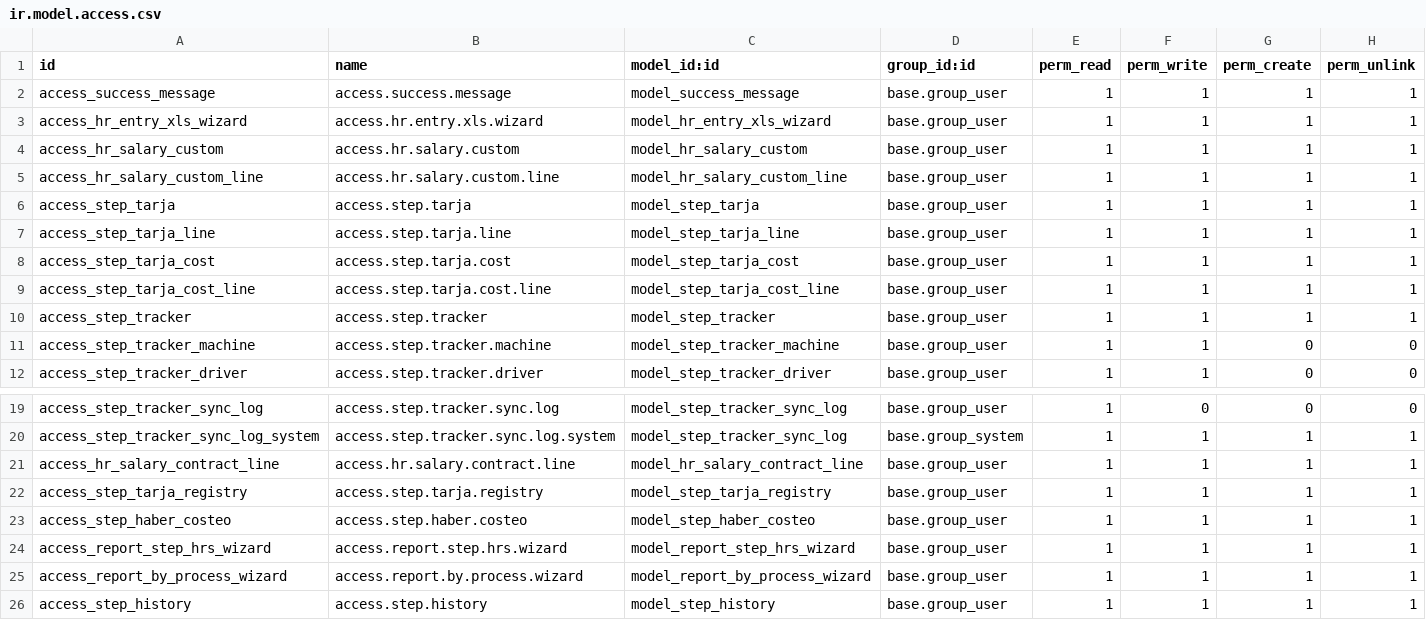
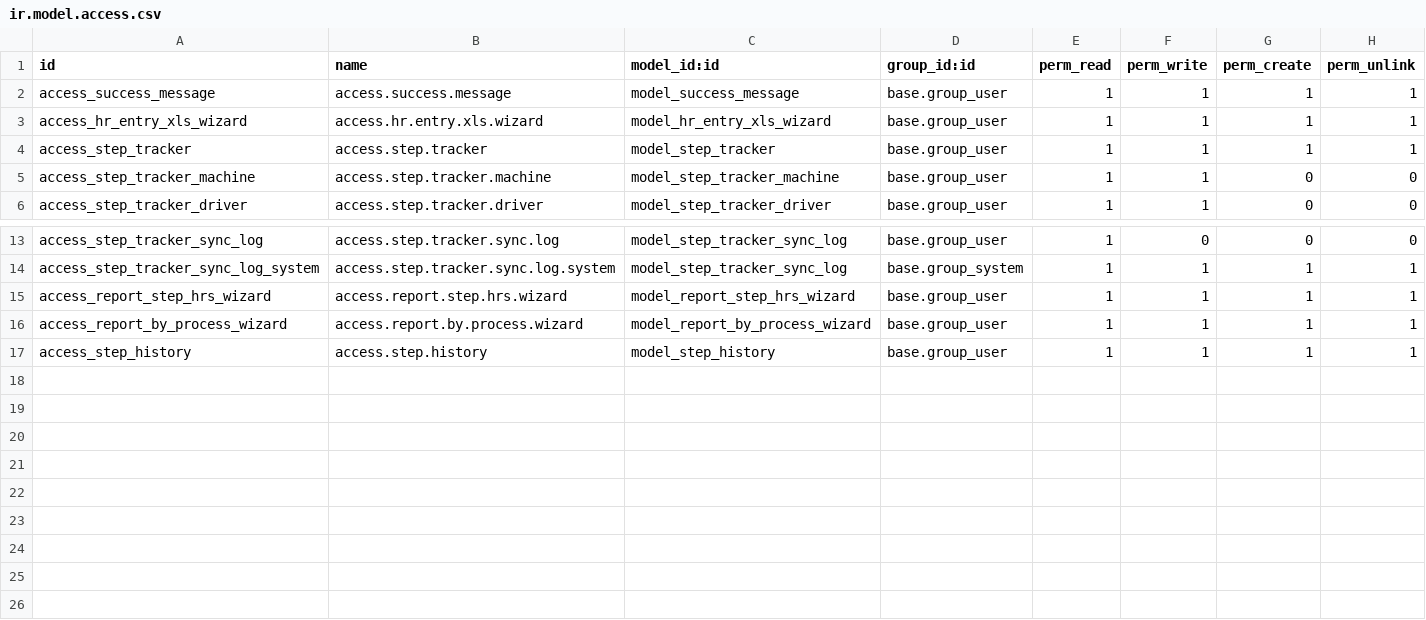
Before and after one commit to fjcaroe/tracker-steps, a CSV file: step_hr/security/ir.model.access.csv, drawn as a sheet; only a part is shown, gaps mark what is left out; the diff names each change by its address in the sheet, - before the commit and + after, or states it on an @@ line.

Commit message:
Extract original Tarjas and crews into Community labor core and connect mobilization

```diff
--- a/step_hr/security/ir.model.access.csv
+++ b/step_hr/security/ir.model.access.csv
-row 4: access_hr_salary_custom | access.hr.salary.custom | model_hr_salary_custom | base.group_user | 1 | 1 | 1 | 1
-row 5: access_hr_salary_custom_line | access.hr.salary.custom.line | model_hr_salary_custom_line | base.group_user | 1 | 1 | 1 | 1
-row 6: access_step_tarja | access.step.tarja | model_step_tarja | base.group_user | 1 | 1 | 1 | 1
-row 7: access_step_tarja_line | access.step.tarja.line | model_step_tarja_line | base.group_user | 1 | 1 | 1 | 1
-row 8: access_step_tarja_cost | access.step.tarja.cost | model_step_tarja_cost | base.group_user | 1 | 1 | 1 | 1
-row 9: access_step_tarja_cost_line | access.step.tarja.cost.line | model_step_tarja_cost_line | base.group_user | 1 | 1 | 1 | 1
-row 21: access_hr_salary_contract_line | access.hr.salary.contract.line | model_hr_salary_contract_line | base.group_user | 1 | 1 | 1 | 1
-row 22: access_step_tarja_registry | access.step.tarja.registry | model_step_tarja_registry | base.group_user | 1 | 1 | 1 | 1
-row 23: access_step_haber_costeo | access.step.haber.costeo | model_step_haber_costeo | base.group_user | 1 | 1 | 1 | 1
```
Also changed, not shown: 48 other files.
